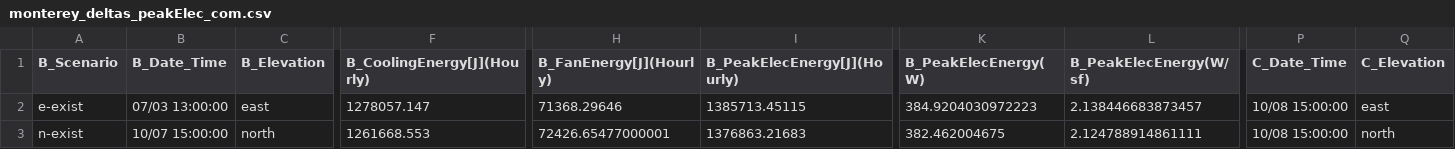
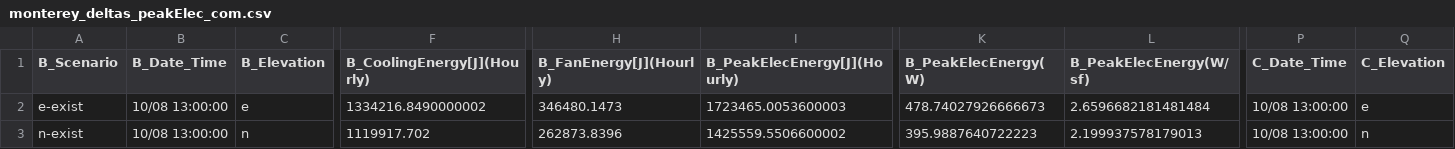
Before and after one commit to klharp/Eplus_Maine, a CSV file: Scraper_Output/monterey_deltas_peakElec_com.csv, drawn as a sheet; only a part is shown, gaps mark what is left out; the diff covers the shown part only; the diff names each change by its address in the sheet, - before the commit and + after, or states it on an @@ line.

```diff
--- a/Scraper_Output/monterey_deltas_peakElec_com.csv
+++ b/Scraper_Output/monterey_deltas_peakElec_com.csv
-B2 (B_Date_Time): 07/03 13:00:00
+B2 (B_Date_Time): 10/08 13:00:00
-C2 (B_Elevation): east
+C2 (B_Elevation): e
-F2 (B_CoolingEnergy[J](Hourly)): 1278057.147
+F2 (B_CoolingEnergy[J](Hourly)): 1334216.8490000002
-H2 (B_FanEnergy[J](Hourly)): 71368.29646
+H2 (B_FanEnergy[J](Hourly)): 346480.1473
-I2 (B_PeakElecEnergy[J](Hourly)): 1385713.45115
+I2 (B_PeakElecEnergy[J](Hourly)): 1723465.0053600003
-K2 (B_PeakElecEnergy(W)): 384.9204030972223
+K2 (B_PeakElecEnergy(W)): 478.74027926666673
-L2 (B_PeakElecEnergy(W/sf)): 2.138446683873457
+L2 (B_PeakElecEnergy(W/sf)): 2.6596682181481484
-P2:P3 (C_Date_Time): 10/08 15:00:00
+P2:P3 (C_Date_Time): 10/08 13:00:00
-Q2 (C_Elevation): east
+Q2 (C_Elevation): e
-B3 (B_Date_Time): 10/07 15:00:00
+B3 (B_Date_Time): 10/08 13:00:00
-C3 (B_Elevation): north
+C3 (B_Elevation): n
-F3 (B_CoolingEnergy[J](Hourly)): 1261668.553
+F3 (B_CoolingEnergy[J](Hourly)): 1119917.702
-H3 (B_FanEnergy[J](Hourly)): 72426.65477000001
+H3 (B_FanEnergy[J](Hourly)): 262873.8396
-I3 (B_PeakElecEnergy[J](Hourly)): 1376863.21683
+I3 (B_PeakElecEnergy[J](Hourly)): 1425559.5506600002
-K3 (B_PeakElecEnergy(W)): 382.462004675
+K3 (B_PeakElecEnergy(W)): 395.9887640722223
-L3 (B_PeakElecEnergy(W/sf)): 2.124788914861111
+L3 (B_PeakElecEnergy(W/sf)): 2.199937578179013
-Q3 (C_Elevation): north
+Q3 (C_Elevation): n
```
Also changed, not shown: 83 edited cells elsewhere in this file, Scraper_Output/monterey_annual_com.csv, Scraper_Output/monterey_deltas_annual_com.csv, 25 other files.
